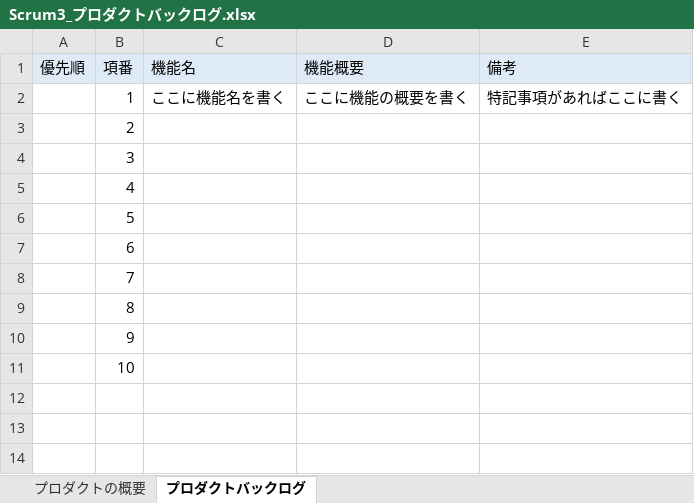
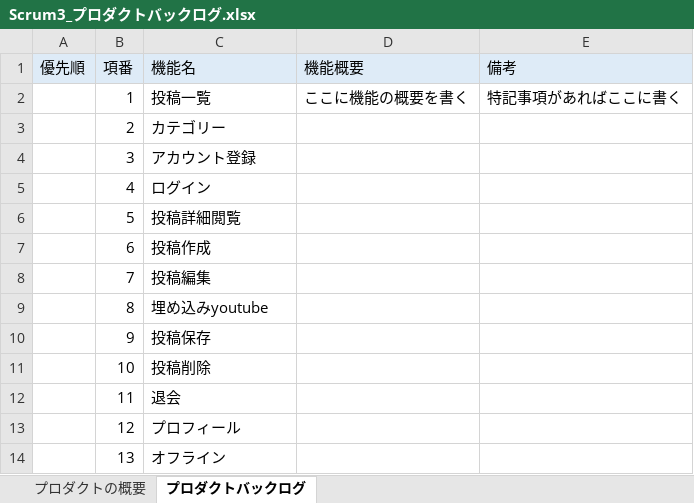
Before and after one commit to fu-syoji-t/SD3D_2023_Scrum3, an Excel workbook: 02プロダクトバックログ/Scrum3_プロダクトバックログ.xlsx, sheet プロダクトバックログ, drawn as a sheet; values as stored, in another font and other column widths than the file's, no borders; the diff names each change by its address in the sheet, - before the commit and + after, or states it on an @@ line.

Commit message:
Update Scrum3_プロダクトバックログ.xlsx
企画の反映

```diff
--- a/02プロダクトバックログ/Scrum3_プロダクトバックログ.xlsx (sheet プロダクトバックログ)
+++ b/02プロダクトバックログ/Scrum3_プロダクトバックログ.xlsx (sheet プロダクトバックログ)
-C2 (機能名): ここに機能名を書く
+C2 (機能名): 投稿一覧
-C3 (機能名): (empty)
+C3 (機能名): カテゴリー
-C4 (機能名): (empty)
+C4 (機能名): アカウント登録
-C5 (機能名): (empty)
+C5 (機能名): ログイン
-C6 (機能名): (empty)
+C6 (機能名): 投稿詳細閲覧
-C7 (機能名): (empty)
+C7 (機能名): 投稿作成
-C8 (機能名): (empty)
+C8 (機能名): 投稿編集
-C9 (機能名): (empty)
+C9 (機能名): 埋め込みyoutube
-C10 (機能名): (empty)
+C10 (機能名): 投稿保存
-C11 (機能名): (empty)
+C11 (機能名): 投稿削除
+row 12:  | 11 | 退会
+row 13:  | 12 | プロフィール
+row 14:  | 13 | オフライン
```
